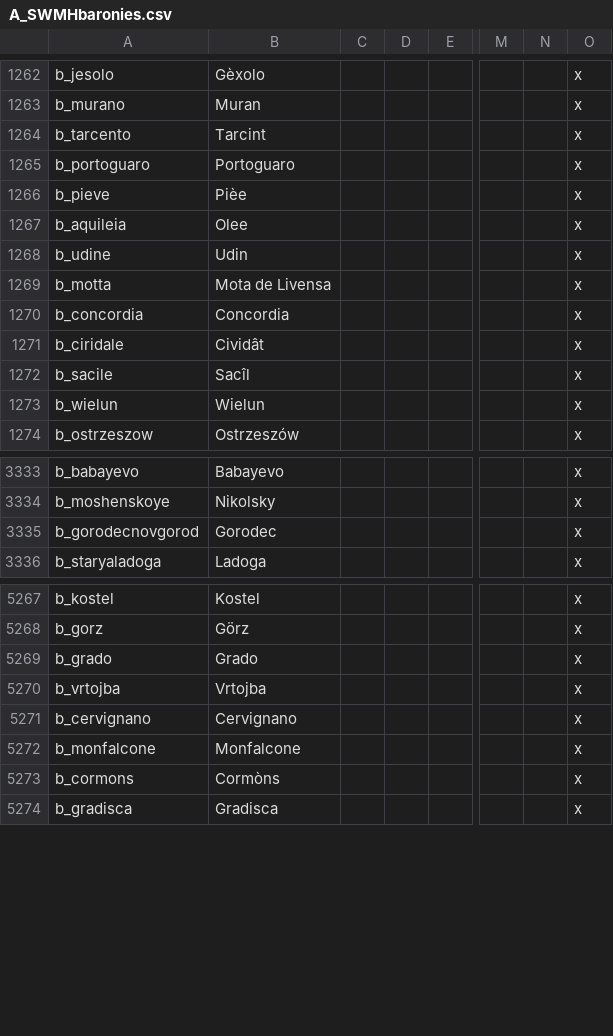
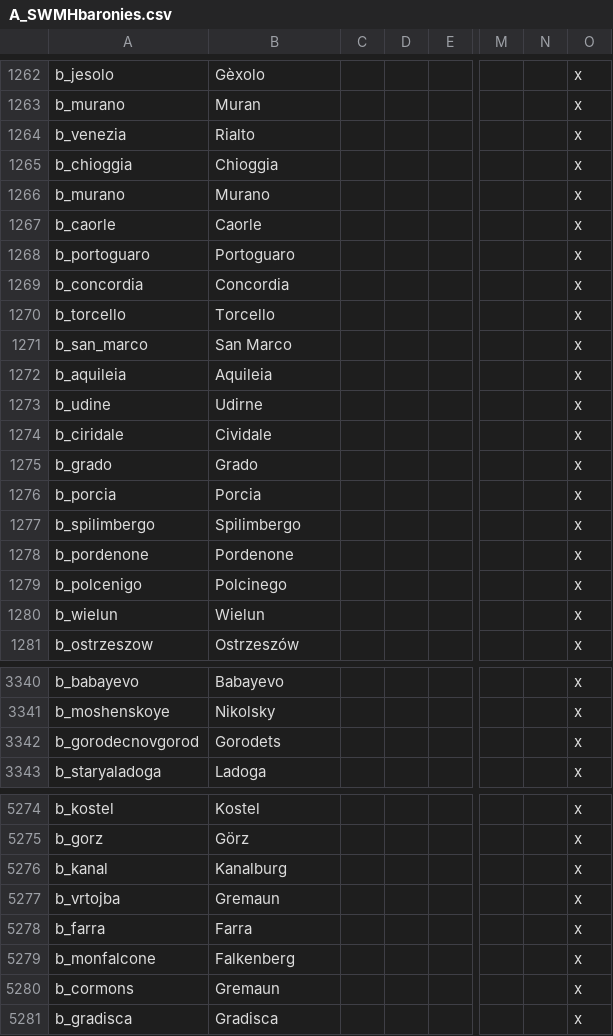
Before and after one commit to TheMarmottin/Converter, a CSV file: Converter/localisation/A_SWMHbaronies.csv, drawn as a sheet; only a part is shown, gaps mark what is left out; removed rows and columns are numbered as before the commit, all else as after; rows hold the shown columns only; the diff covers the shown part only; the diff names each change by its address in the sheet, - before the commit and + after, or states it on an @@ line.

```diff
--- a/Converter/localisation/A_SWMHbaronies.csv
+++ b/Converter/localisation/A_SWMHbaronies.csv
-row 1264: b_tarcento | Tarcint |  |  |  |  |  | x
+row 1264: b_venezia | Rialto |  |  |  |  |  | x
+row 1265: b_chioggia | Chioggia |  |  |  |  |  | x
+row 1266: b_murano | Murano |  |  |  |  |  | x
+row 1267: b_caorle | Caorle |  |  |  |  |  | x
-row 1266: b_pieve | Pièe |  |  |  |  |  | x
-row 1267: b_aquileia | Olee |  |  |  |  |  | x
-row 1268: b_udine | Udin |  |  |  |  |  | x
-row 1269: b_motta | Mota de Livensa |  |  |  |  |  | x
+row 1270: b_torcello | Torcello |  |  |  |  |  | x
+row 1271: b_san_marco | San Marco |  |  |  |  |  | x
+row 1272: b_aquileia | Aquileia |  |  |  |  |  | x
+row 1273: b_udine | Udirne |  |  |  |  |  | x
-B1274: Cividât
+B1274: Cividale
-row 1272: b_sacile | Sacîl |  |  |  |  |  | x
@@ row 5269 moved to row 1275: b_grado @@
+row 1276: b_porcia | Porcia |  |  |  |  |  | x
+row 1277: b_spilimbergo | Spilimbergo |  |  |  |  |  | x
+row 1278: b_pordenone | Pordenone |  |  |  |  |  | x
+row 1279: b_polcenigo | Polcinego |  |  |  |  |  | x
-B3342: Gorodec
+B3342: Gorodets
+row 5276: b_kanal | Kanalburg |  |  |  |  |  | x
-B5277: Vrtojba
+B5277: Gremaun
-row 5271: b_cervignano | Cervignano |  |  |  |  |  | x
+row 5278: b_farra | Farra |  |  |  |  |  | x
-B5279: Monfalcone
+B5279: Falkenberg
-B5280: Cormòns
+B5280: Gremaun
```
Also changed, not shown: 100 edited cells elsewhere in this file, Converter/localisation/A_DuchiesKingdomsandEmpires_de_jure.csv, Converter/localisation/A_Nicknames.csv, 15 other files.
